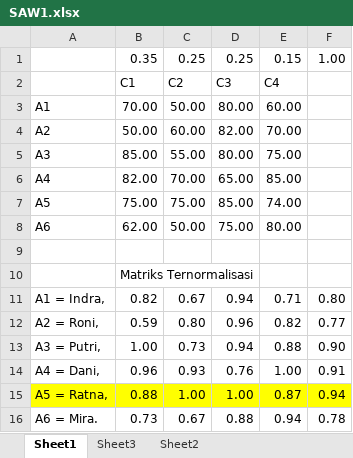
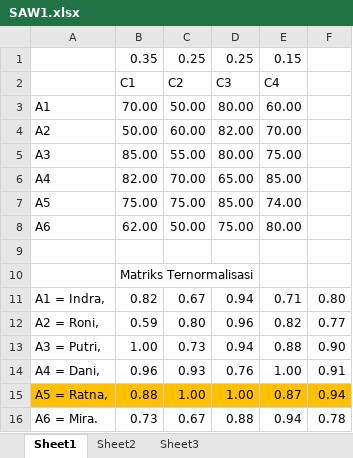
Before and after one commit to agungperdananto/SPK, an Excel workbook: SAW1.xlsx, sheet Sheet1, drawn as a sheet; values as stored, in another font and other column widths than the file's, no borders; the diff names each change by its address in the sheet, - before the commit and + after, or states it on an @@ line.

```diff
--- a/SAW1.xlsx (sheet Sheet1)
+++ b/SAW1.xlsx (sheet Sheet1)
@@ sheet tab order changed: Sheet1 | Sheet2 | Sheet3 @@
-F1: 1.00
+F1: (empty)
-A15:F15 fill: #FFFF00
+A15:F15 fill: #FFC000
```
Also changed, not shown: sheet Sheet3, WP.xlsx, 1 other file.
